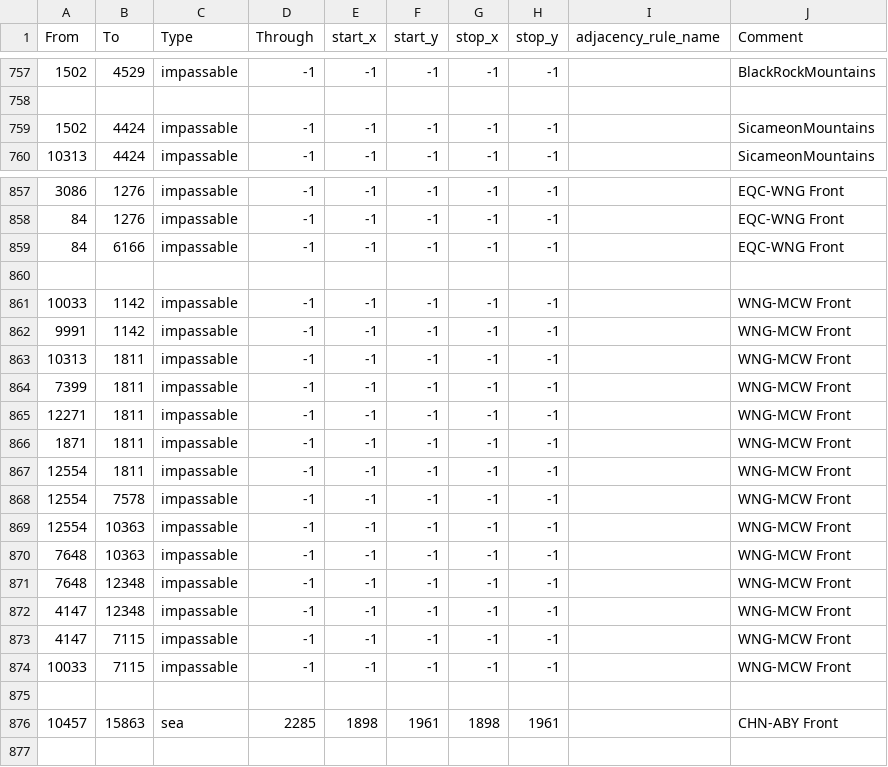
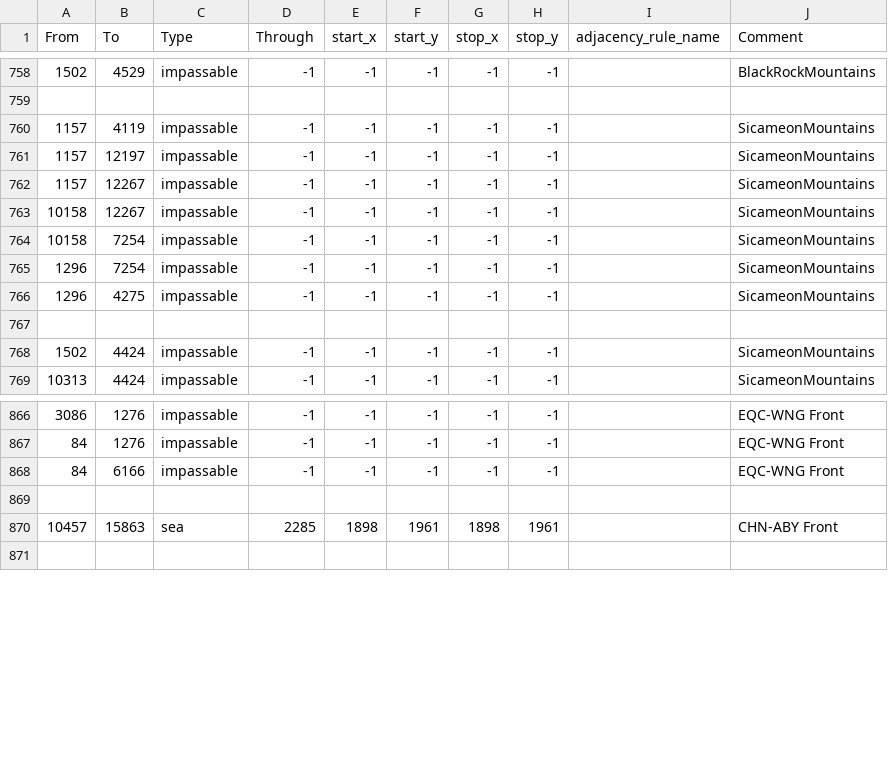
Before and after one commit to blackpilledsyrian/EoF, a CSV file: map/adjacencies.csv, drawn as a sheet; only a part is shown, gaps mark what is left out; the diff covers the shown part only.

```diff
--- a/map/adjacencies.csv
+++ b/map/adjacencies.csv
@@ -758,2 +759,10 @@ From;To;Type;Through;start_x;start_y;stop_x;stop_y;adjacency_rule_name;Comment
 
+1157;4119;impassable;-1;-1;-1;-1;-1;;SicameonMountains
+1157;12197;impassable;-1;-1;-1;-1;-1;;SicameonMountains
+1157;12267;impassable;-1;-1;-1;-1;-1;;SicameonMountains
+10158;12267;impassable;-1;-1;-1;-1;-1;;SicameonMountains
+10158;7254;impassable;-1;-1;-1;-1;-1;;SicameonMountains
+1296;7254;impassable;-1;-1;-1;-1;-1;;SicameonMountains
+1296;4275;impassable;-1;-1;-1;-1;-1;;SicameonMountains
+
 1502;4424;impassable;-1;-1;-1;-1;-1;;SicameonMountains
@@ -859,17 +868,2 @@ From;To;Type;Through;start_x;start_y;stop_x;stop_y;adjacency_rule_name;Comment
 84;6166;impassable;-1;-1;-1;-1;-1;;EQC-WNG Front
-
-10033;1142;impassable;-1;-1;-1;-1;-1;;WNG-MCW Front
-9991;1142;impassable;-1;-1;-1;-1;-1;;WNG-MCW Front
-10313;1811;impassable;-1;-1;-1;-1;-1;;WNG-MCW Front
-7399;1811;impassable;-1;-1;-1;-1;-1;;WNG-MCW Front
-12271;1811;impassable;-1;-1;-1;-1;-1;;WNG-MCW Front
-1871;1811;impassable;-1;-1;-1;-1;-1;;WNG-MCW Front
-12554;1811;impassable;-1;-1;-1;-1;-1;;WNG-MCW Front
-12554;7578;impassable;-1;-1;-1;-1;-1;;WNG-MCW Front
-12554;10363;impassable;-1;-1;-1;-1;-1;;WNG-MCW Front
-7648;10363;impassable;-1;-1;-1;-1;-1;;WNG-MCW Front
-7648;12348;impassable;-1;-1;-1;-1;-1;;WNG-MCW Front
-4147;12348;impassable;-1;-1;-1;-1;-1;;WNG-MCW Front
-4147;7115;impassable;-1;-1;-1;-1;-1;;WNG-MCW Front
-10033;7115;impassable;-1;-1;-1;-1;-1;;WNG-MCW Front
 
```
Also changed, not shown: 1 added row elsewhere in this file, 28 other files.
